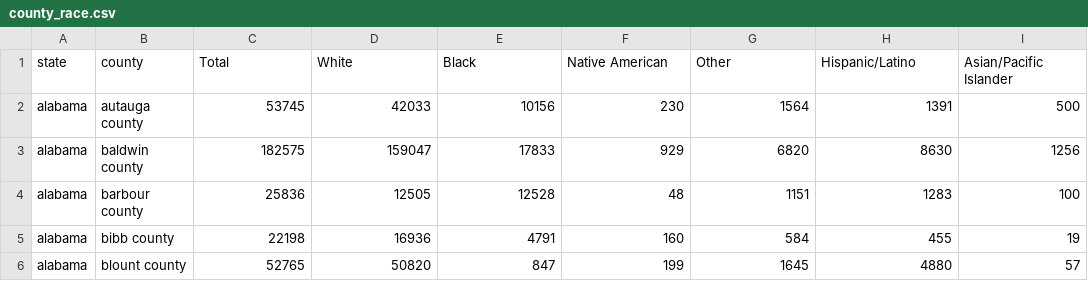
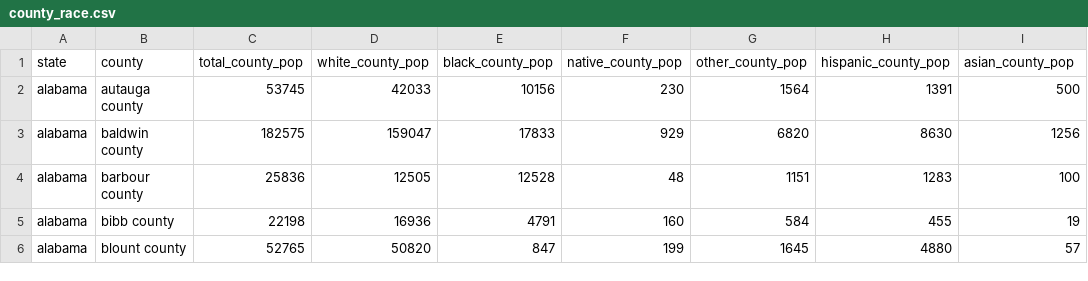
Before and after one commit to lijingjzhu/stats205, a CSV file: clean_data/county_race.csv, drawn as a sheet; only a part is shown; removed rows and columns are numbered as before the commit, all else as after; the diff names each change by its address in the sheet, - before the commit and + after, or states it on an @@ line.

Commit message:
Adding new data

```diff
--- a/clean_data/county_race.csv
+++ b/clean_data/county_race.csv
-row 1: state | county | Total | White | Black | Native American | Other | Hispanic/Latino | Asian/Pacific Islander
+row 1: state | county | total_county_pop | white_county_pop | black_county_pop | native_county_pop | other_county_pop | hispanic_county_pop | asian_county_pop
```
Also changed, not shown: 3 other files.
